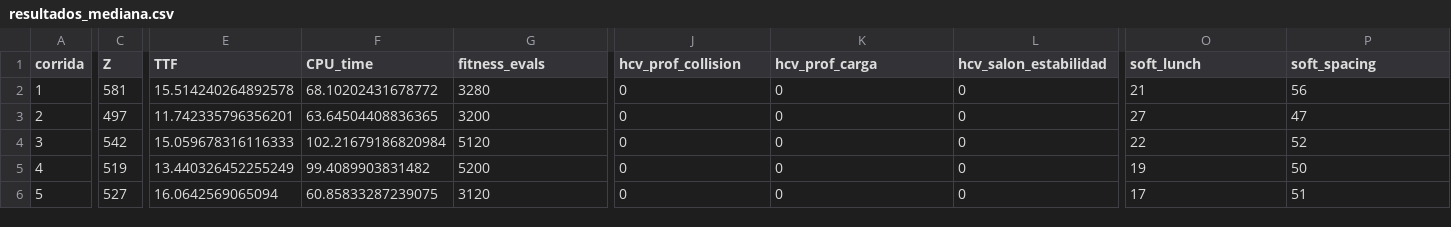
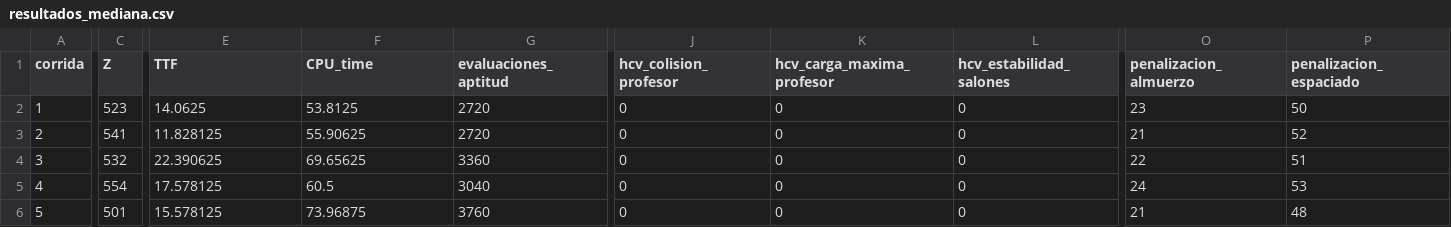
Before and after one commit to Marchitroll/uctp, a CSV file: resultados_GA/resultados_mediana.csv, drawn as a sheet; only a part is shown, gaps mark what is left out; the diff covers the shown part only; the diff names each change by its address in the sheet, - before the commit and + after, or states it on an @@ line.

```diff
--- a/resultados_GA/resultados_mediana.csv
+++ b/resultados_GA/resultados_mediana.csv
-G1: fitness_evals
+G1: evaluaciones_aptitud
-J1: hcv_prof_collision
+J1: hcv_colision_profesor
-K1: hcv_prof_carga
+K1: hcv_carga_maxima_profesor
-L1: hcv_salon_estabilidad
+L1: hcv_estabilidad_salones
-O1: soft_lunch
+O1: penalizacion_almuerzo
-P1: soft_spacing
+P1: penalizacion_espaciado
-C2 (Z): 581
+C2 (Z): 523
-E2 (TTF): 15.514240264892578
+E2 (TTF): 14.0625
-F2 (CPU_time): 68.10202431678772
+F2 (CPU_time): 53.8125
-G2 (evaluaciones_aptitud): 3280
+G2 (evaluaciones_aptitud): 2720
-O2 (penalizacion_almuerzo): 21
+O2 (penalizacion_almuerzo): 23
-P2 (penalizacion_espaciado): 56
+P2 (penalizacion_espaciado): 50
-C3 (Z): 497
+C3 (Z): 541
-E3 (TTF): 11.742335796356201
+E3 (TTF): 11.828125
-F3 (CPU_time): 63.64504408836365
+F3 (CPU_time): 55.90625
-G3 (evaluaciones_aptitud): 3200
+G3 (evaluaciones_aptitud): 2720
-O3 (penalizacion_almuerzo): 27
+O3 (penalizacion_almuerzo): 21
-P3 (penalizacion_espaciado): 47
+P3 (penalizacion_espaciado): 52
-C4 (Z): 542
+C4 (Z): 532
-E4 (TTF): 15.059678316116333
+E4 (TTF): 22.390625
-F4 (CPU_time): 102.21679186820984
+F4 (CPU_time): 69.65625
-G4 (evaluaciones_aptitud): 5120
+G4 (evaluaciones_aptitud): 3360
-P4 (penalizacion_espaciado): 52
+P4 (penalizacion_espaciado): 51
-C5 (Z): 519
+C5 (Z): 554
-E5 (TTF): 13.440326452255249
+E5 (TTF): 17.578125
-F5 (CPU_time): 99.4089903831482
+F5 (CPU_time): 60.5
-G5 (evaluaciones_aptitud): 5200
+G5 (evaluaciones_aptitud): 3040
-O5 (penalizacion_almuerzo): 19
+O5 (penalizacion_almuerzo): 24
-P5 (penalizacion_espaciado): 50
+P5 (penalizacion_espaciado): 53
-C6 (Z): 527
+C6 (Z): 501
-E6 (TTF): 16.0642569065094
+E6 (TTF): 15.578125
-F6 (CPU_time): 60.85833287239075
+F6 (CPU_time): 73.96875
-G6 (evaluaciones_aptitud): 3120
+G6 (evaluaciones_aptitud): 3760
-O6 (penalizacion_almuerzo): 17
+O6 (penalizacion_almuerzo): 21
-P6 (penalizacion_espaciado): 51
+P6 (penalizacion_espaciado): 48
```
Also changed, not shown: 88 edited cells elsewhere in this file, horarios_pequena/GA/ciclo_Nivel_03/camino_1.csv, horarios_pequena/GA/ciclo_Nivel_03/camino_4.csv, 29 other files.
